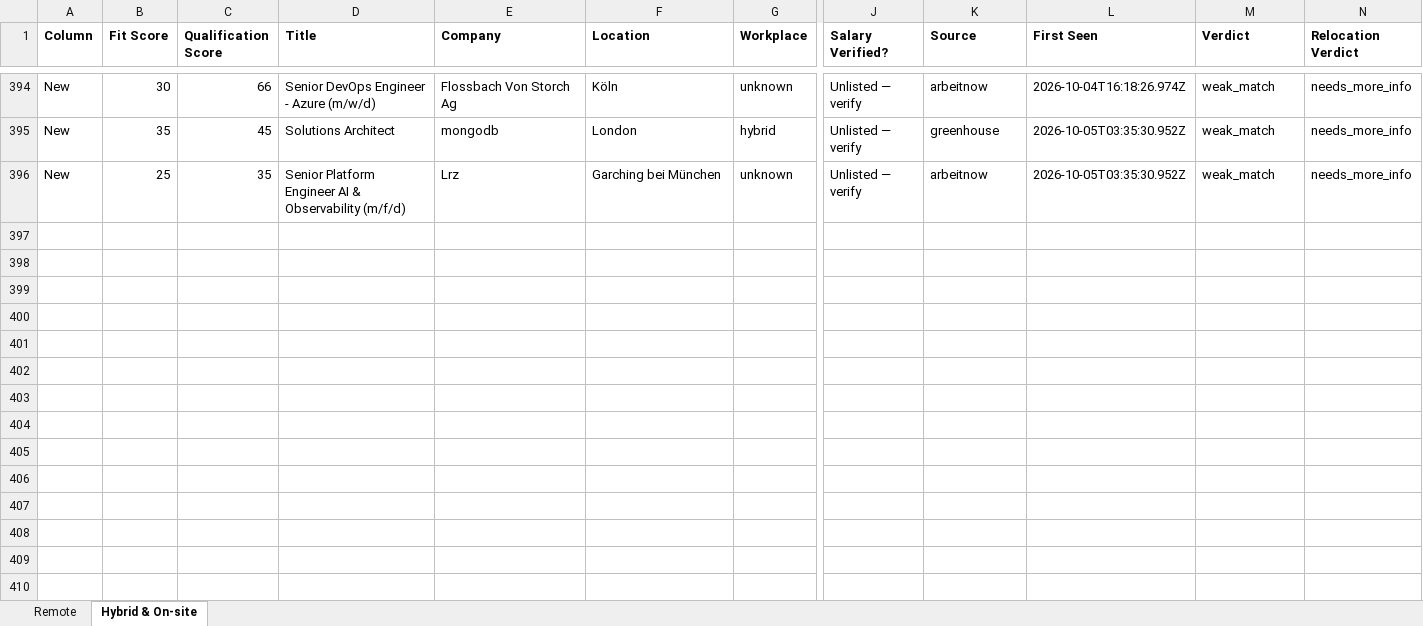
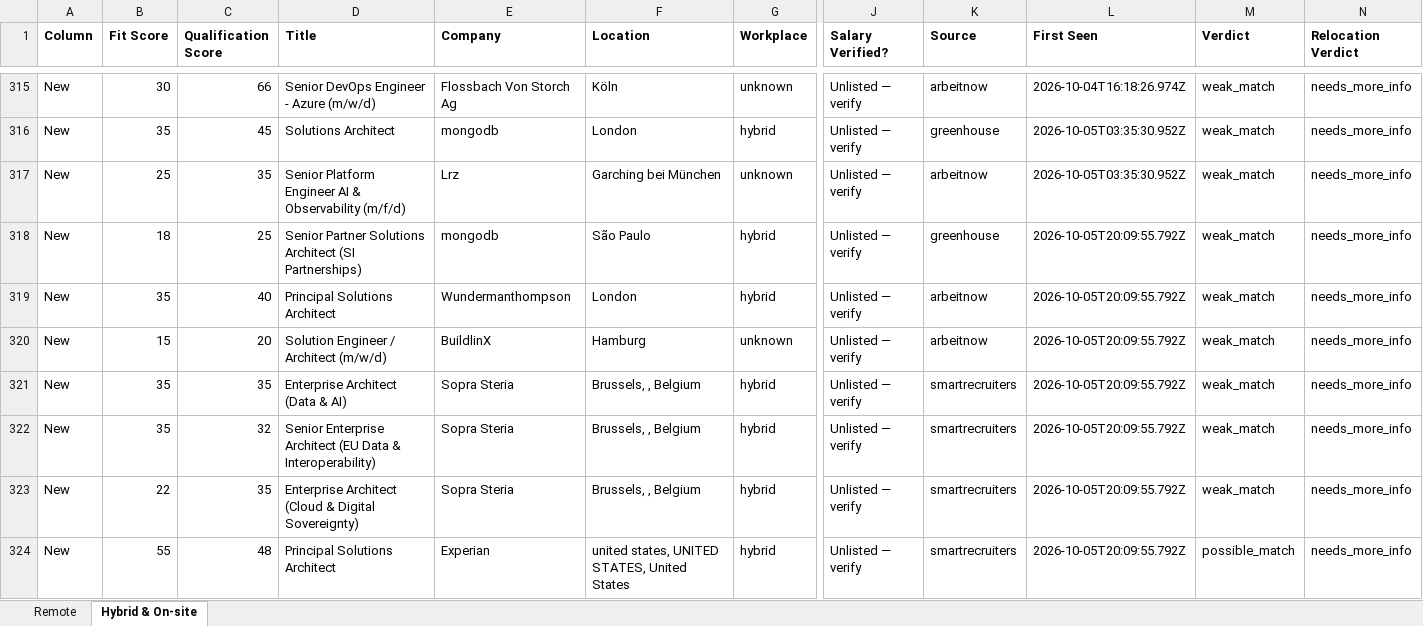
Before and after one commit to naijadamus/goodfela.com, an Excel workbook: hunt/board.xlsx, sheet Hybrid & On-site, drawn as a sheet; only a part is shown, gaps mark what is left out; values as stored, in another font and other column widths than the file's, no borders; rows hold the shown columns only; the diff covers the shown part only; the diff names each change by its address in the sheet, - before the commit and + after, or states it on an @@ line.

```diff
--- a/hunt/board.xlsx (sheet Hybrid & On-site)
+++ b/hunt/board.xlsx (sheet Hybrid & On-site)
+row 318: New | 18 | 25 | Senior Partner Solutions Architect (SI Partnerships) | mongodb | São Paulo | hybrid | Unlisted — verify | greenhouse | 2026-10-05T20:09:55.792Z | weak_match | needs_more_info
+row 319: New | 35 | 40 | Principal Solutions Architect | Wundermanthompson | London | hybrid | Unlisted — verify | arbeitnow | 2026-10-05T20:09:55.792Z | weak_match | needs_more_info
+row 320: New | 15 | 20 | Solution Engineer / Architect (m/w/d) | BuildlinX | Hamburg | unknown | Unlisted — verify | arbeitnow | 2026-10-05T20:09:55.792Z | weak_match | needs_more_info
+row 321: New | 35 | 35 | Enterprise Architect (Data & AI) | Sopra Steria | Brussels, , Belgium | hybrid | Unlisted — verify | smartrecruiters | 2026-10-05T20:09:55.792Z | weak_match | needs_more_info
+row 322: New | 35 | 32 | Senior Enterprise Architect (EU Data & Interoperability) | Sopra Steria | Brussels, , Belgium | hybrid | Unlisted — verify | smartrecruiters | 2026-10-05T20:09:55.792Z | weak_match | needs_more_info
+row 323: New | 22 | 35 | Enterprise Architect (Cloud & Digital Sovereignty) | Sopra Steria | Brussels, , Belgium | hybrid | Unlisted — verify | smartrecruiters | 2026-10-05T20:09:55.792Z | weak_match | needs_more_info
+row 324: New | 55 | 48 | Principal Solutions Architect | Experian | united states, UNITED STATES, United States | hybrid | Unlisted — verify | smartrecruiters | 2026-10-05T20:09:55.792Z | possible_match | needs_more_info
```
Also changed, not shown: 79 removed rows elsewhere in this sheet, sheet Remote, 1 other file.
